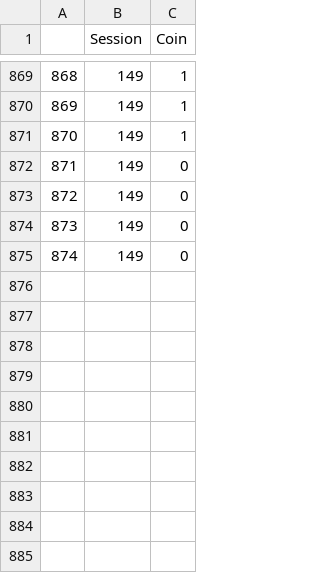
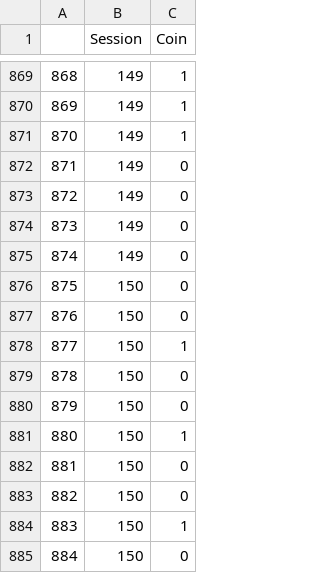
Before and after one commit to JavRoNu/tryout_actions, a CSV file: data/matrix.csv, drawn as a sheet; only a part is shown, gaps mark what is left out.

```diff
--- a/data/matrix.csv
+++ b/data/matrix.csv
@@ -875 +875,11 @@
 "874",149,0
+"875",150,0
+"876",150,0
+"877",150,1
+"878",150,0
+"879",150,0
+"880",150,1
+"881",150,0
+"882",150,0
+"883",150,1
+"884",150,0
```
Also changed, not shown: data/sesinfo.csv, 4 other files.
